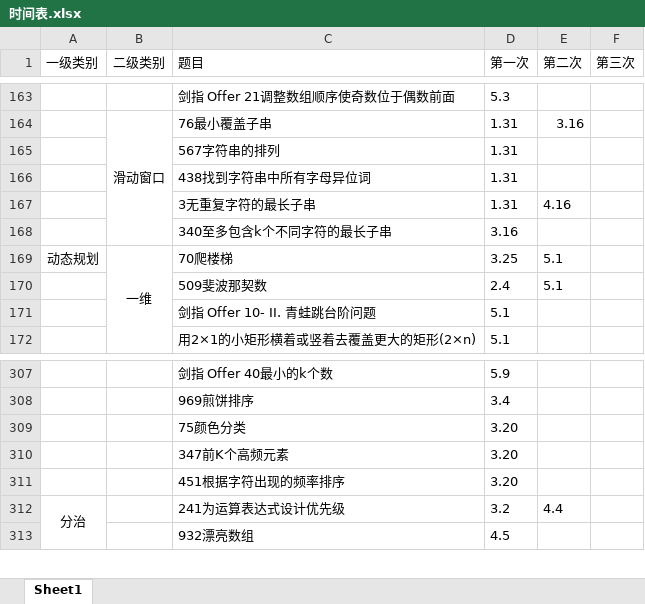
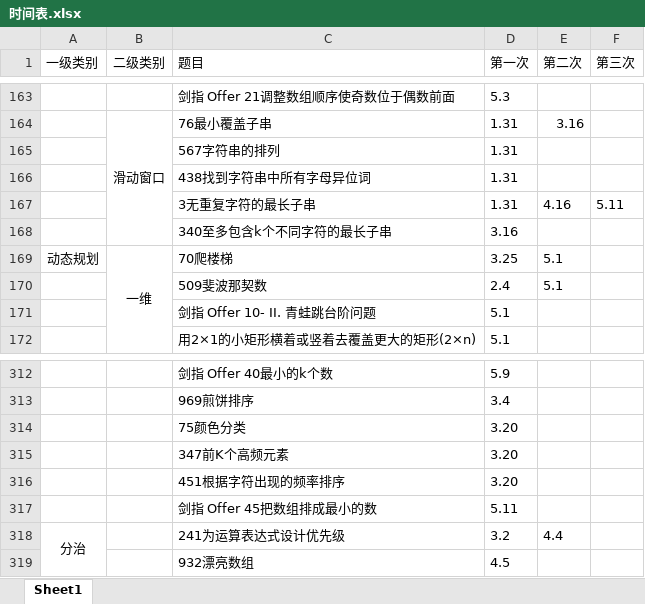
Before and after one commit to lisan97/leetcode, an Excel workbook: 时间表.xlsx, sheet Sheet1, drawn as a sheet; only a part is shown, gaps mark what is left out; values as stored, in another font and other column widths than the file's, no borders; the diff covers the shown part only; the diff names each change by its address in the sheet, - before the commit and + after, or states it on an @@ line.

```diff
--- a/时间表.xlsx (sheet Sheet1)
+++ b/时间表.xlsx (sheet Sheet1)
-F167 (第三次): (empty)
+F167 (第三次): 5.11
+row 317:  |  | 剑指 Offer 45把数组排成最小的数 | 5.11
```
Also changed, not shown: 6 added rows, 1 removed row, 1 edited cell, cell formats and merged cells elsewhere in this sheet, 8 other files.
